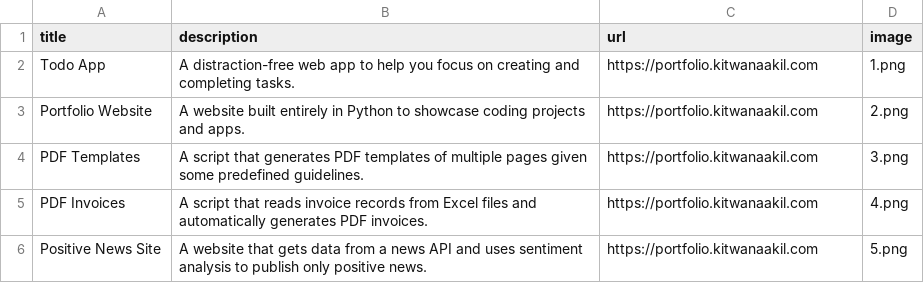
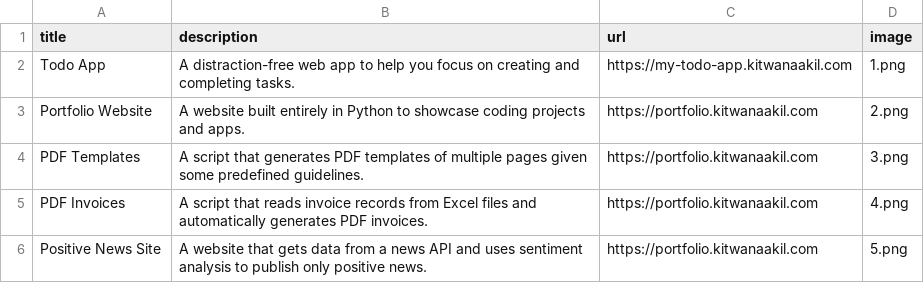
Before and after one commit to kakil/kit_python_portfolio, a CSV file: data.csv, drawn as a sheet; only a part is shown.

Commit message:
Updated data.csv file with the app URL for the todo list app.

```diff
--- a/data.csv
+++ b/data.csv
@@ -1,3 +1,3 @@
 title;description;url;image
-Todo App;A distraction-free web app to help you focus on creating and completing tasks.;https://portfolio.kitwanaakil.com;1.png
+Todo App;A distraction-free web app to help you focus on creating and completing tasks.;https://my-todo-app.kitwanaakil.com;1.png
 Portfolio Website;A website built entirely in Python to showcase coding projects and apps.;https://portfolio.kitwanaakil.com;2.png
```
